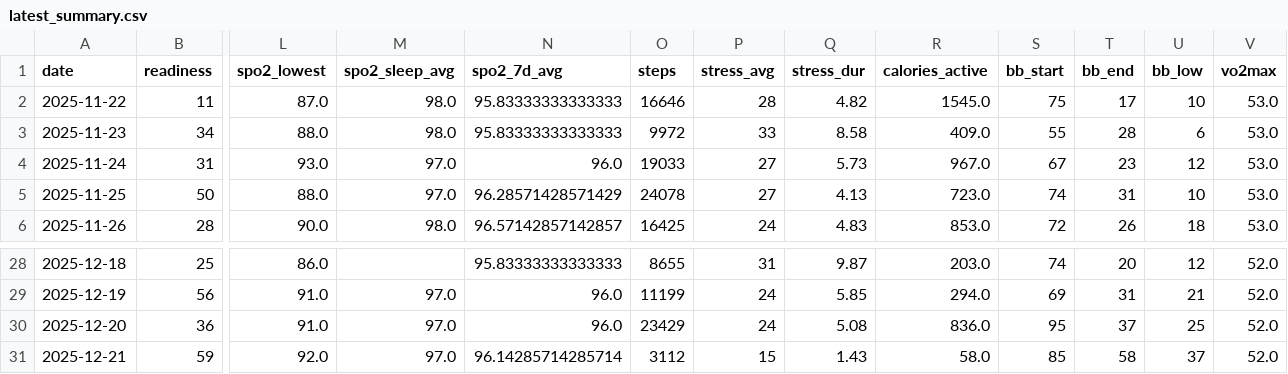
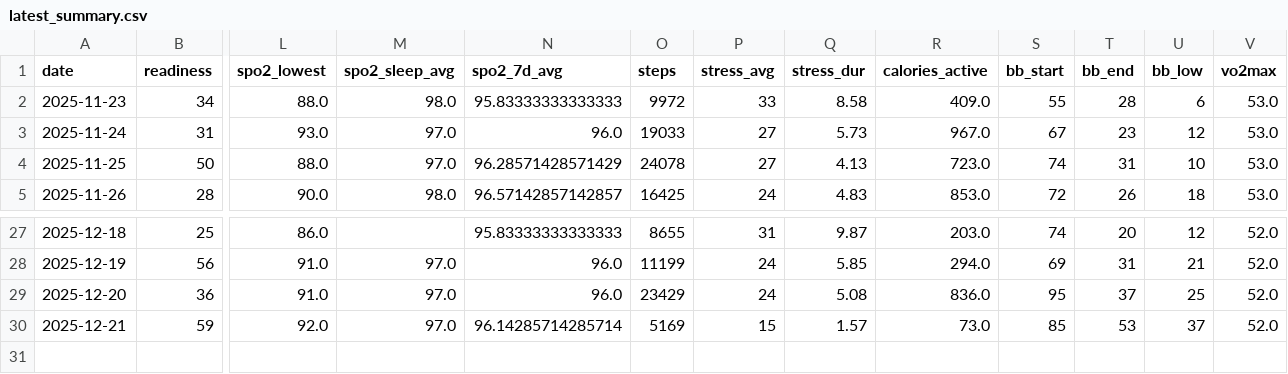
Before and after one commit to tijuanajack/garmin-health-data, a CSV file: latest_summary.csv, drawn as a sheet; only a part is shown, gaps mark what is left out; removed rows and columns are numbered as before the commit, all else as after; rows hold the shown columns only; the diff names each change by its address in the sheet, - before the commit and + after, or states it on an @@ line.

```diff
--- a/latest_summary.csv
+++ b/latest_summary.csv
-row 2: 2025-11-22 | 11 | 87.0 | 98.0 | 95.83333333333333 | 16646 | 28 | 4.82 | 1545.0 | 75 | 17 | 10 | 53.0
-O30 (steps): 3112
+O30 (steps): 5169
-Q30 (stress_dur): 1.43
+Q30 (stress_dur): 1.57
-R30 (calories_active): 58.0
+R30 (calories_active): 73.0
-T30 (bb_end): 58
+T30 (bb_end): 53
```
